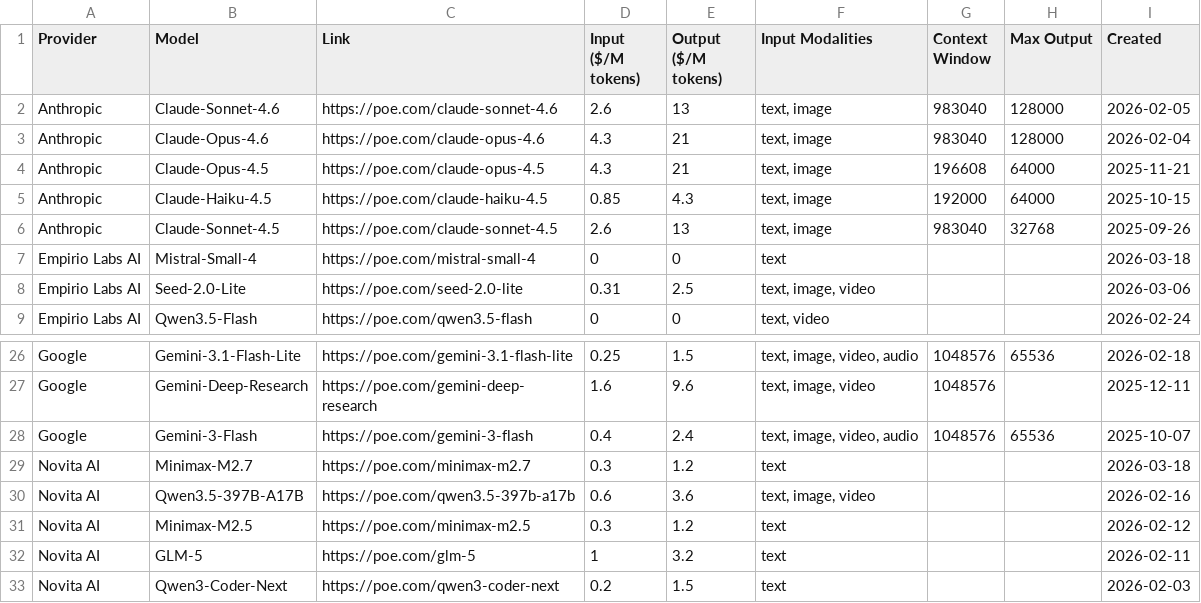
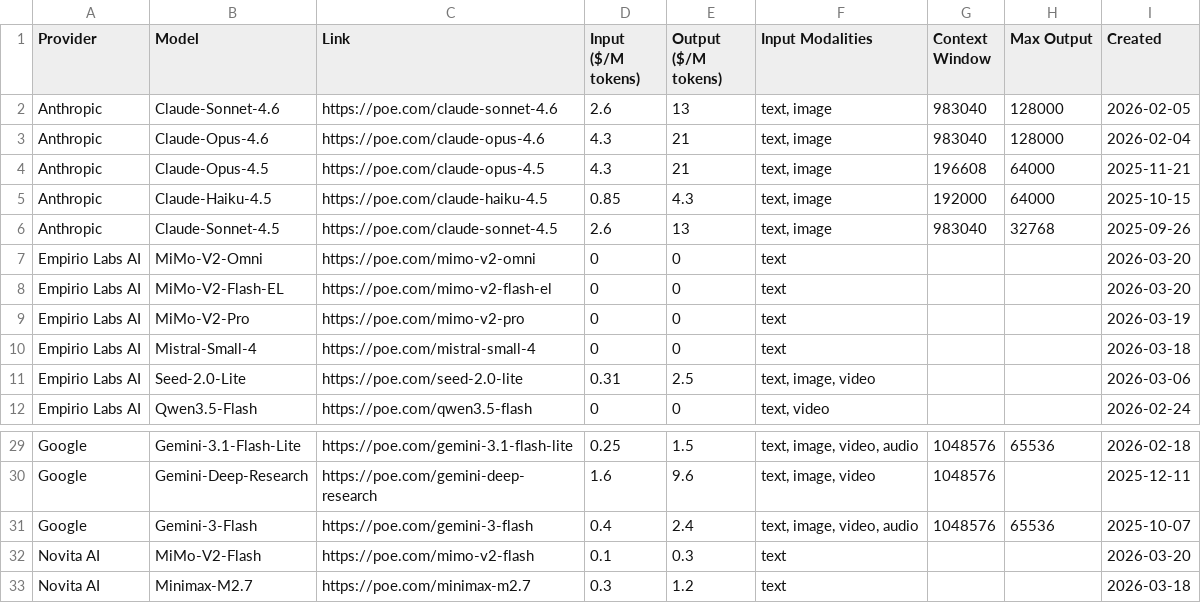
Before and after one commit to hezhizhen/tables-in-markdown, a CSV file: data/poe.csv, drawn as a sheet; only a part is shown, gaps mark what is left out; the shorter side is filled out with more unchanged rows; the diff names each change by its address in the sheet, - before the commit and + after, or states it on an @@ line.

```diff
--- a/data/poe.csv
+++ b/data/poe.csv
+row 7: Empirio Labs AI | MiMo-V2-Omni | https://poe.com/mimo-v2-omni | 0 | 0 | text |  |  | 2026-03-20
+row 8: Empirio Labs AI | MiMo-V2-Flash-EL | https://poe.com/mimo-v2-flash-el | 0 | 0 | text |  |  | 2026-03-20
+row 9: Empirio Labs AI | MiMo-V2-Pro | https://poe.com/mimo-v2-pro | 0 | 0 | text |  |  | 2026-03-19
+row 32: Novita AI | MiMo-V2-Flash | https://poe.com/mimo-v2-flash | 0.1 | 0.3 | text |  |  | 2026-03-20
```
